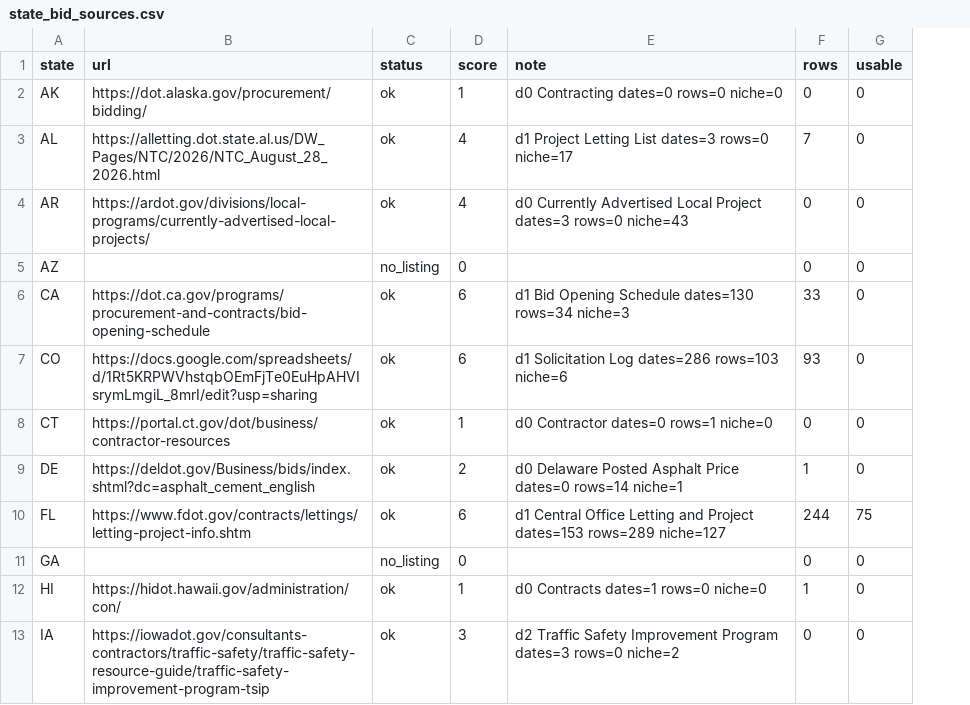
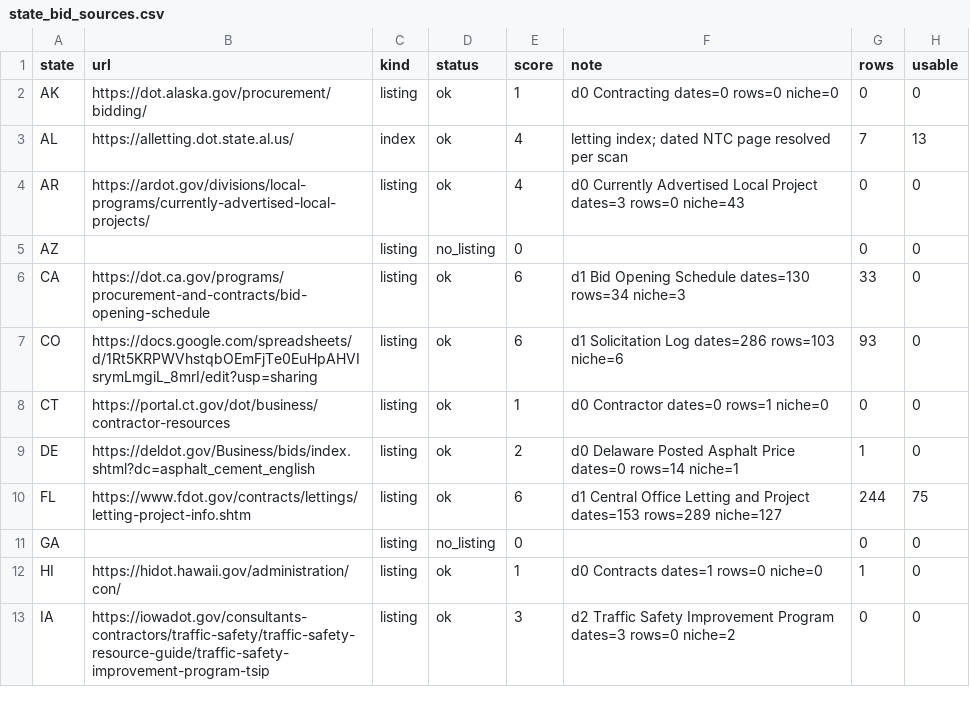
Before and after one commit to slappduck/bid-caller-pro, a CSV file: data/state_bid_sources.csv, drawn as a sheet; only a part is shown; addresses are those after the commit; the diff names each change by its address in the sheet, - before the commit and + after, or states it on an @@ line.

```diff
--- a/data/state_bid_sources.csv
+++ b/data/state_bid_sources.csv
+column C (kind), rows 2-13: listing | index | listing | listing | listing | listing | listing | listing | listing | listing | listing | listing
-B3 (url): https://alletting.dot.state.al.us/DW_Pages/NTC/2026/NTC_August_28_2026.html
+B3 (url): https://alletting.dot.state.al.us/
-F3 (note): d1 Project Letting List dates=3 rows=0 niche=17
+F3 (note): letting index; dated NTC page resolved per scan
-H3 (usable): 0
+H3 (usable): 13
```
Also changed, not shown: 5 other files.
